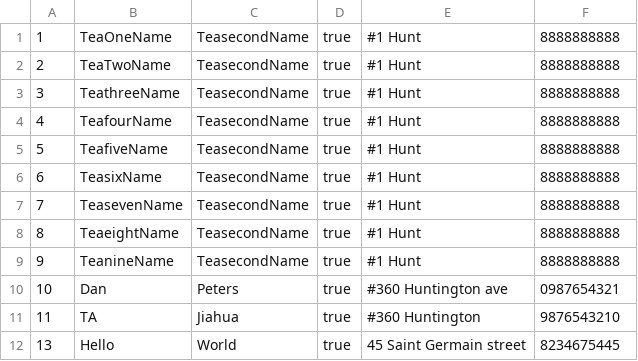
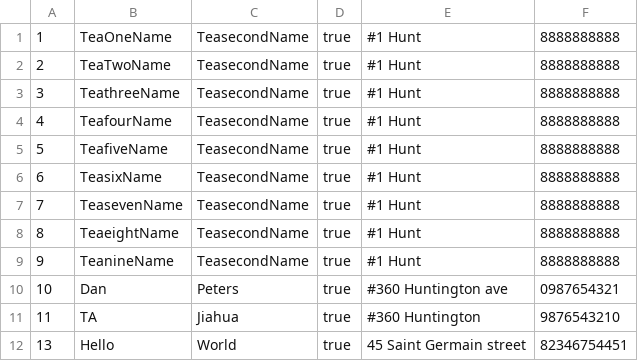
Before and after one commit to UtkarshaPampatwar/DayCare, a CSV file: DayCareManagementSystem/DayCareManagement/teacher.csv, drawn as a sheet.

```diff
--- a/DayCareManagementSystem/DayCareManagement/teacher.csv
+++ b/DayCareManagementSystem/DayCareManagement/teacher.csv
@@ -11,2 +11,2 @@
 11,TA,Jiahua,true,#360 Huntington,9876543210
-13,Hello,World,true,45 Saint Germain street,8234675445
+13,Hello,World,true,45 Saint Germain street,82346754451,
```
Also changed, not shown: DayCareManagementSystem/DayCareManagement/student.csv, 15 other files.
